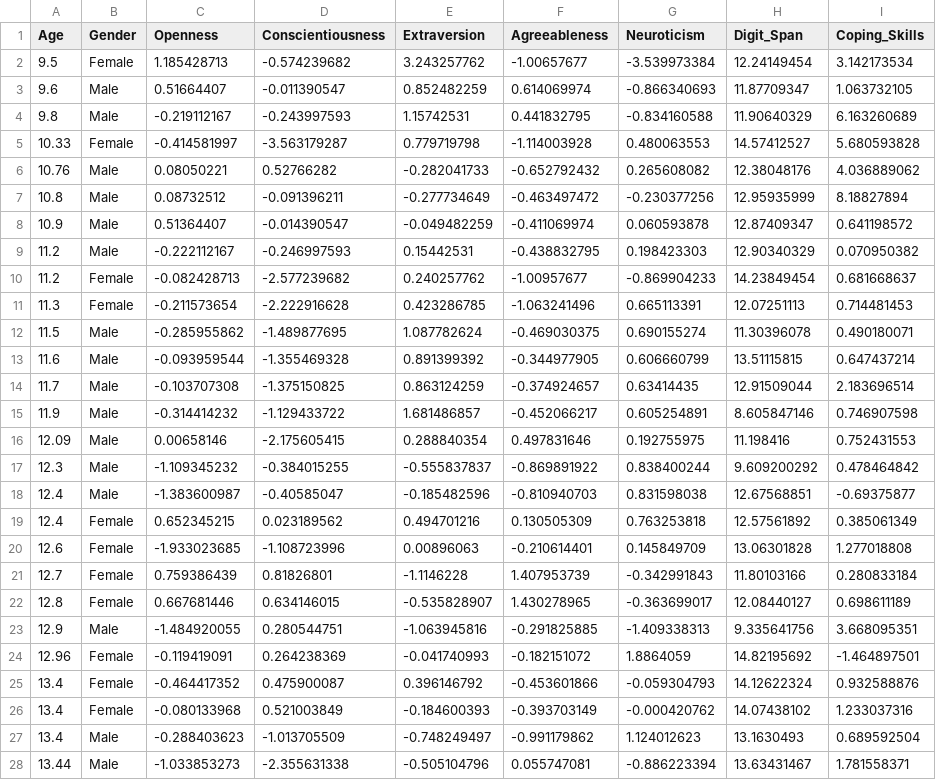
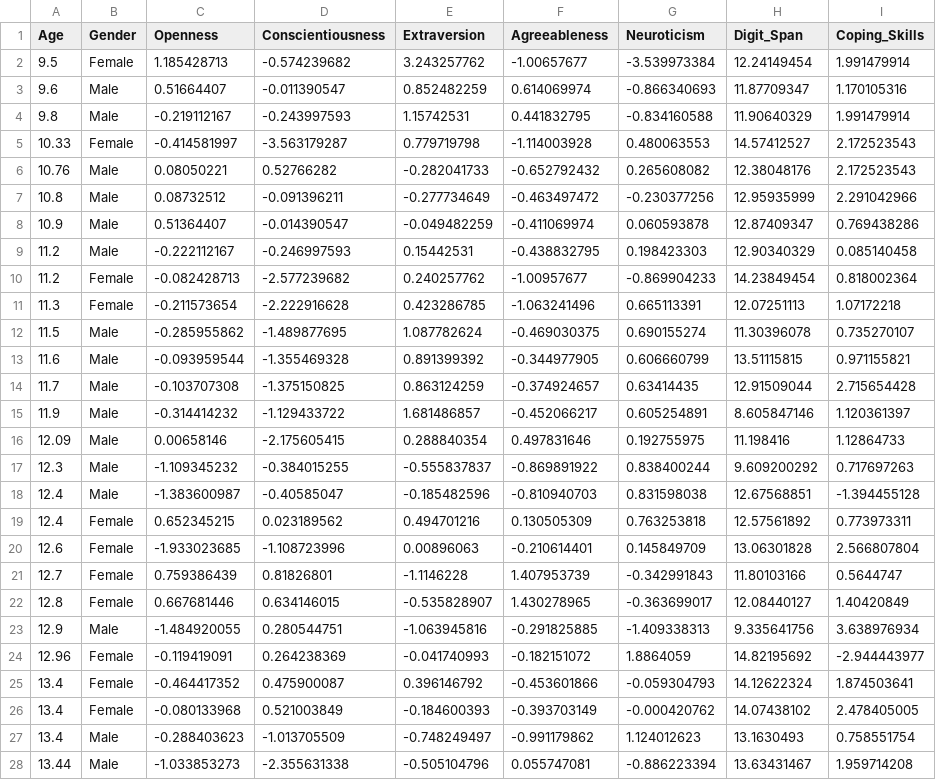
Before and after one commit to abnormally-distributed/Abnormally-Distributed, a CSV file: BigFiveData.csv, drawn as a sheet; only a part is shown; the diff covers the shown part only.

Commit message:
Add files via upload

```diff
--- a/BigFiveData.csv
+++ b/BigFiveData.csv
@@ -1,28 +1,28 @@
 Age,Gender,Openness,Conscientiousness,Extraversion,Agreeableness,Neuroticism,Digit_Span,Coping_Skills
-9.5,Female,1.185428713,-0.574239682,3.243257762,-1.00657677,-3.539973384,12.24149454,3.142173534
-9.6,Male,0.51664407,-0.011390547,0.852482259,0.614069974,-0.866340693,11.87709347,1.063732105
-9.8,Male,-0.219112167,-0.243997593,1.15742531,0.441832795,-0.834160588,11.90640329,6.163260689
-10.33,Female,-0.414581997,-3.563179287,0.779719798,-1.114003928,0.480063553,14.57412527,5.680593828
-10.76,Male,0.08050221,0.52766282,-0.282041733,-0.652792432,0.265608082,12.38048176,4.036889062
-10.8,Male,0.08732512,-0.091396211,-0.277734649,-0.463497472,-0.230377256,12.95935999,8.18827894
-10.9,Male,0.51364407,-0.014390547,-0.049482259,-0.411069974,0.060593878,12.87409347,0.641198572
-11.2,Male,-0.222112167,-0.246997593,0.15442531,-0.438832795,0.198423303,12.90340329,0.070950382
-11.2,Female,-0.082428713,-2.577239682,0.240257762,-1.00957677,-0.869904233,14.23849454,0.681668637
-11.3,Female,-0.211573654,-2.222916628,0.423286785,-1.063241496,0.665113391,12.07251113,0.714481453
-11.5,Male,-0.285955862,-1.489877695,1.087782624,-0.469030375,0.690155274,11.30396078,0.490180071
-11.6,Male,-0.093959544,-1.355469328,0.891399392,-0.344977905,0.606660799,13.51115815,0.647437214
-11.7,Male,-0.103707308,-1.375150825,0.863124259,-0.374924657,0.63414435,12.91509044,2.183696514
-11.9,Male,-0.314414232,-1.129433722,1.681486857,-0.452066217,0.605254891,8.605847146,0.746907598
-12.09,Male,0.00658146,-2.175605415,0.288840354,0.497831646,0.192755975,11.198416,0.752431553
-12.3,Male,-1.109345232,-0.384015255,-0.555837837,-0.869891922,0.838400244,9.609200292,0.478464842
-12.4,Male,-1.383600987,-0.40585047,-0.185482596,-0.810940703,0.831598038,12.67568851,-0.69375877
-12.4,Female,0.652345215,0.023189562,0.494701216,0.130505309,0.763253818,12.57561892,0.385061349
-12.6,Female,-1.933023685,-1.108723996,0.00896063,-0.210614401,0.145849709,13.06301828,1.277018808
-12.7,Female,0.759386439,0.81826801,-1.1146228,1.407953739,-0.342991843,11.80103166,0.280833184
-12.8,Female,0.667681446,0.634146015,-0.535828907,1.430278965,-0.363699017,12.08440127,0.698611189
-12.9,Male,-1.484920055,0.280544751,-1.063945816,-0.291825885,-1.409338313,9.335641756,3.668095351
-12.96,Female,-0.119419091,0.264238369,-0.041740993,-0.182151072,1.8864059,14.82195692,-1.464897501
-13.4,Female,-0.464417352,0.475900087,0.396146792,-0.453601866,-0.059304793,14.12622324,0.932588876
-13.4,Female,-0.080133968,0.521003849,-0.184600393,-0.393703149,-0.000420762,14.07438102,1.233037316
-13.4,Male,-0.288403623,-1.013705509,-0.748249497,-0.991179862,1.124012623,13.1630493,0.689592504
-13.44,Male,-1.033853273,-2.355631338,-0.505104796,0.055747081,-0.886223394,13.63431467,1.781558371
+9.5,Female,1.185428713,-0.574239682,3.243257762,-1.00657677,-3.539973384,12.24149454,1.991479914
+9.6,Male,0.51664407,-0.011390547,0.852482259,0.614069974,-0.866340693,11.87709347,1.170105316
+9.8,Male,-0.219112167,-0.243997593,1.15742531,0.441832795,-0.834160588,11.90640329,1.991479914
+10.33,Female,-0.414581997,-3.563179287,0.779719798,-1.114003928,0.480063553,14.57412527,2.172523543
+10.76,Male,0.08050221,0.52766282,-0.282041733,-0.652792432,0.265608082,12.38048176,2.172523543
+10.8,Male,0.08732512,-0.091396211,-0.277734649,-0.463497472,-0.230377256,12.95935999,2.291042966
+10.9,Male,0.51364407,-0.014390547,-0.049482259,-0.411069974,0.060593878,12.87409347,0.769438286
+11.2,Male,-0.222112167,-0.246997593,0.15442531,-0.438832795,0.198423303,12.90340329,0.085140458
+11.2,Female,-0.082428713,-2.577239682,0.240257762,-1.00957677,-0.869904233,14.23849454,0.818002364
+11.3,Female,-0.211573654,-2.222916628,0.423286785,-1.063241496,0.665113391,12.07251113,1.07172218
+11.5,Male,-0.285955862,-1.489877695,1.087782624,-0.469030375,0.690155274,11.30396078,0.735270107
+11.6,Male,-0.093959544,-1.355469328,0.891399392,-0.344977905,0.606660799,13.51115815,0.971155821
+11.7,Male,-0.103707308,-1.375150825,0.863124259,-0.374924657,0.63414435,12.91509044,2.715654428
+11.9,Male,-0.314414232,-1.129433722,1.681486857,-0.452066217,0.605254891,8.605847146,1.120361397
+12.09,Male,0.00658146,-2.175605415,0.288840354,0.497831646,0.192755975,11.198416,1.12864733
+12.3,Male,-1.109345232,-0.384015255,-0.555837837,-0.869891922,0.838400244,9.609200292,0.717697263
+12.4,Male,-1.383600987,-0.40585047,-0.185482596,-0.810940703,0.831598038,12.67568851,-1.394455128
+12.4,Female,0.652345215,0.023189562,0.494701216,0.130505309,0.763253818,12.57561892,0.773973311
+12.6,Female,-1.933023685,-1.108723996,0.00896063,-0.210614401,0.145849709,13.06301828,2.566807804
+12.7,Female,0.759386439,0.81826801,-1.1146228,1.407953739,-0.342991843,11.80103166,0.5644747
+12.8,Female,0.667681446,0.634146015,-0.535828907,1.430278965,-0.363699017,12.08440127,1.40420849
+12.9,Male,-1.484920055,0.280544751,-1.063945816,-0.291825885,-1.409338313,9.335641756,3.638976934
+12.96,Female,-0.119419091,0.264238369,-0.041740993,-0.182151072,1.8864059,14.82195692,-2.944443977
+13.4,Female,-0.464417352,0.475900087,0.396146792,-0.453601866,-0.059304793,14.12622324,1.874503641
+13.4,Female,-0.080133968,0.521003849,-0.184600393,-0.393703149,-0.000420762,14.07438102,2.478405005
+13.4,Male,-0.288403623,-1.013705509,-0.748249497,-0.991179862,1.124012623,13.1630493,0.758551754
+13.44,Male,-1.033853273,-2.355631338,-0.505104796,0.055747081,-0.886223394,13.63431467,1.959714208
```
Also changed, not shown: 103 edited cells elsewhere in this file.
